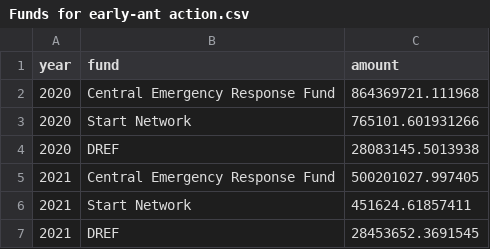
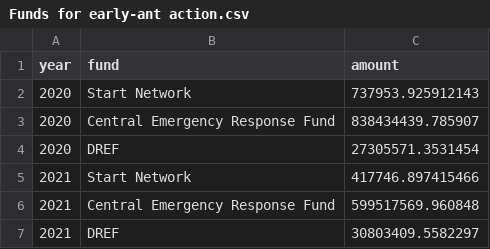
Before and after one commit to devinit/sohs, a CSV file: Early and anticipatory action/Fig 3.5/Funds for early-ant action.csv, drawn as a sheet.

```diff
--- a/Early and anticipatory action/Fig 3.5/Funds for early-ant action.csv
+++ b/Early and anticipatory action/Fig 3.5/Funds for early-ant action.csv
@@ -1,7 +1,7 @@
 year,fund,amount
-2020,Central Emergency Response Fund,864369721.111968
-2020,Start Network,765101.601931266
-2020,DREF,28083145.5013938
-2021,Central Emergency Response Fund,500201027.997405
-2021,Start Network,451624.61857411
-2021,DREF,28453652.3691545
+2020,Start Network,737953.925912143
+2020,Central Emergency Response Fund,838434439.785907
+2020,DREF,27305571.3531454
+2021,Start Network,417746.897415466
+2021,Central Emergency Response Fund,599517569.960848
+2021,DREF,30803409.5582297
```
Also changed, not shown: Early and anticipatory action/Fig 6.2/Early action conflict settings.csv, 9 other files.
